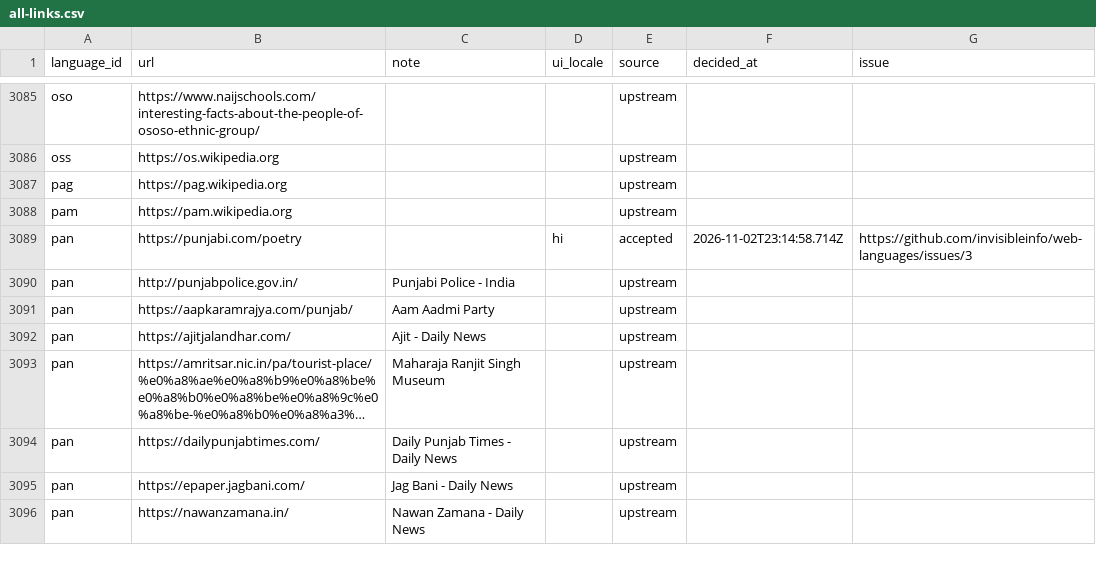
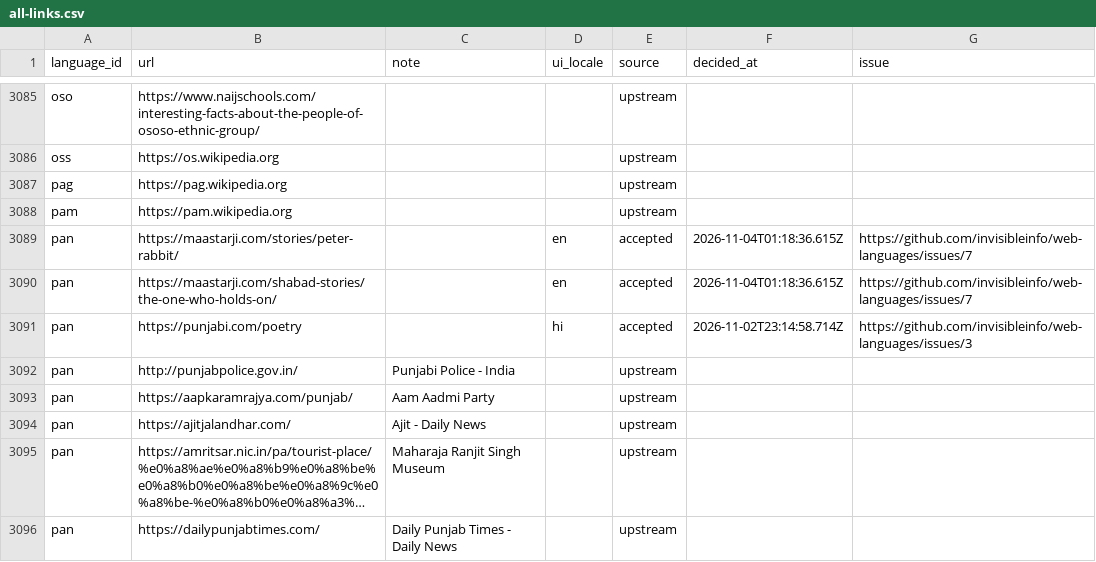
Before and after one commit to invisibleinfo/web-languages, a CSV file: data/all-links.csv, drawn as a sheet; only a part is shown, gaps mark what is left out; the shorter side is filled out with more unchanged rows; long unchanged cells end in …; the diff names each change by its address in the sheet, - before the commit and + after, or states it on an @@ line.

```diff
--- a/data/all-links.csv
+++ b/data/all-links.csv
+row 3089: pan | https://maastarji.com/stories/peter-rabbit/ |  | en | accepted | 2026-11-04T01:18:36.615Z | https://github.com/invisibleinfo/web-languages/issues/7
+row 3090: pan | https://maastarji.com/shabad-stories/the-one-who-holds-on/ |  | en | accepted | 2026-11-04T01:18:36.615Z | https://github.com/invisibleinfo/web-languages/issues/7
```
Also changed, not shown: data/accepted.csv, data/rejected.csv.
